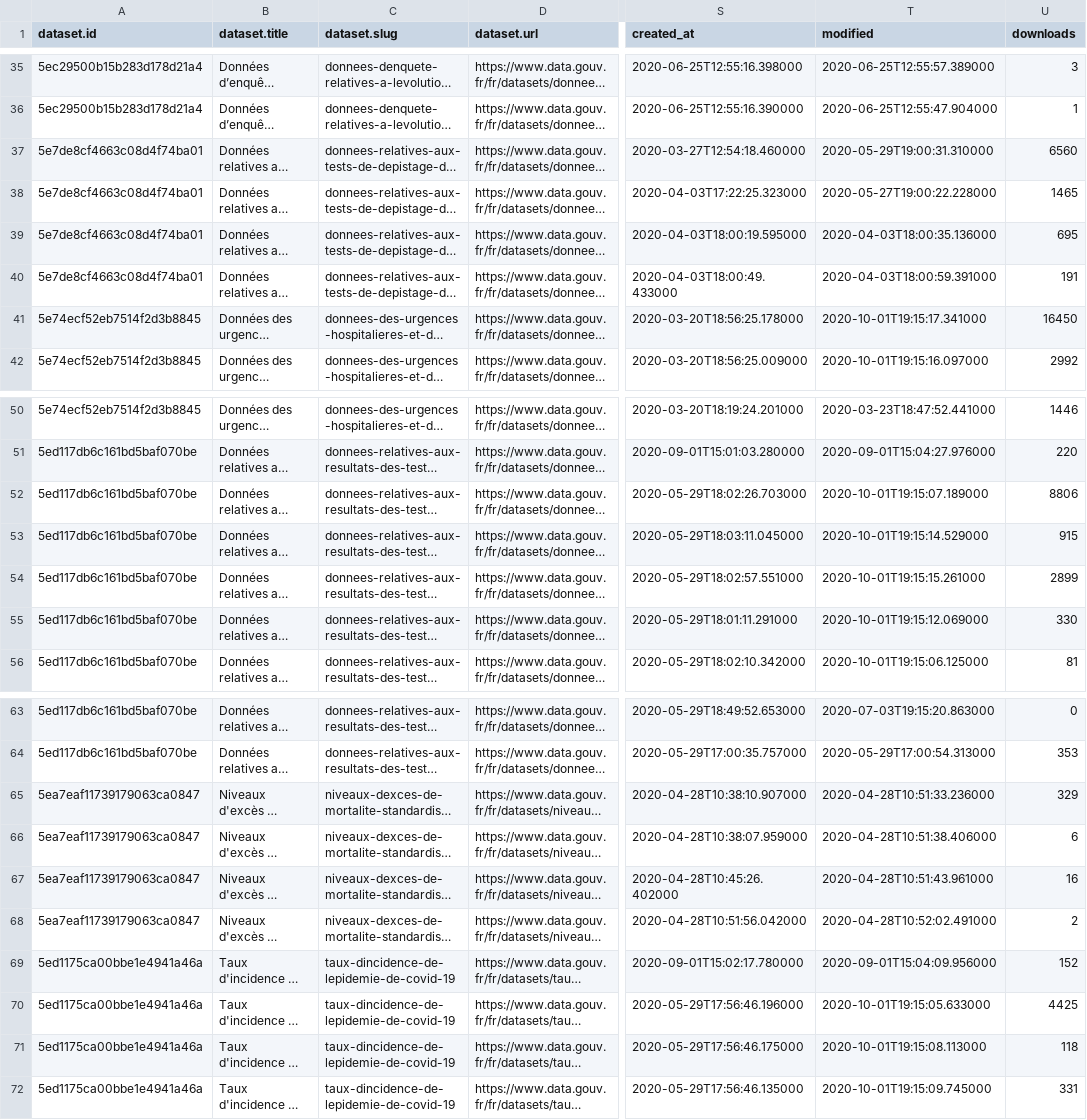
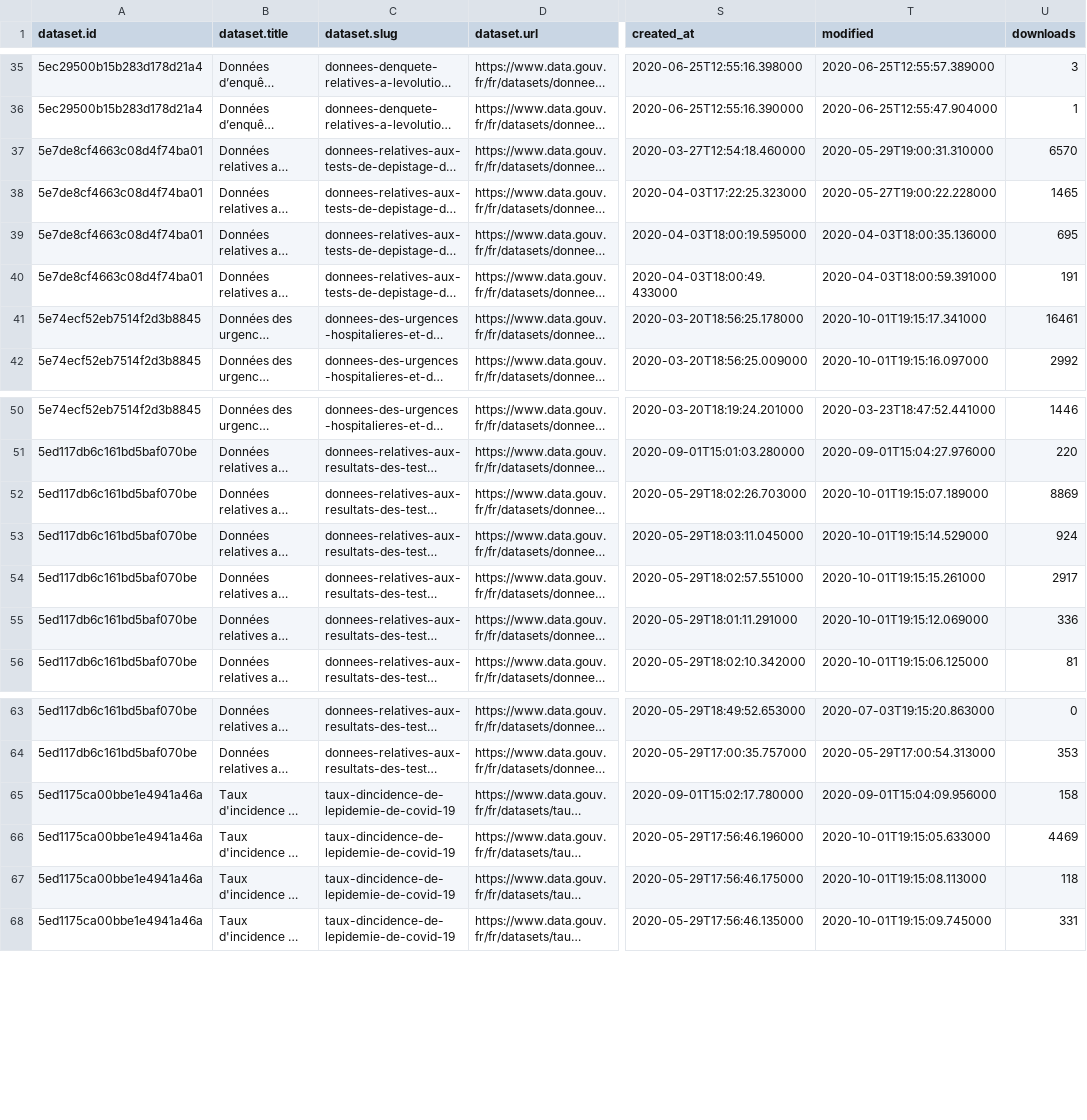
Before and after one commit to stepan-a/covid-19, a CSV file: data/france/metadata.csv, drawn as a sheet; only a part is shown, gaps mark what is left out; long unchanged cells end in …; addresses are those after the commit; the diff covers the shown part only; the diff names each change by its address in the sheet, - before the commit and + after, or states it on an @@ line.

```diff
--- a/data/france/metadata.csv
+++ b/data/france/metadata.csv
-U37 (downloads): 6560
+U37 (downloads): 6570
-U41 (downloads): 16450
+U41 (downloads): 16461
-U52 (downloads): 8806
+U52 (downloads): 8869
-U53 (downloads): 915
+U53 (downloads): 924
-U54 (downloads): 2899
+U54 (downloads): 2917
-U55 (downloads): 330
+U55 (downloads): 336
@@ row 65 moved to row 87: 5ea7eaf11739179063ca0847 @@
@@ row 66 moved to row 88: 5ea7eaf11739179063ca0847 @@
@@ row 67 moved to row 89: 5ea7eaf11739179063ca0847 @@
@@ row 68 moved to row 90: 5ea7eaf11739179063ca0847 @@
-U65 (downloads): 152
+U65 (downloads): 158
-U66 (downloads): 4425
+U66 (downloads): 4469
```
Also changed, not shown: 4 added rows, 4 removed rows and 5 moved rows elsewhere in this file, 40 other files.
